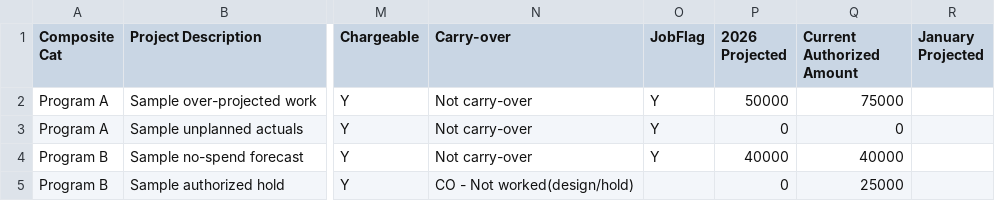
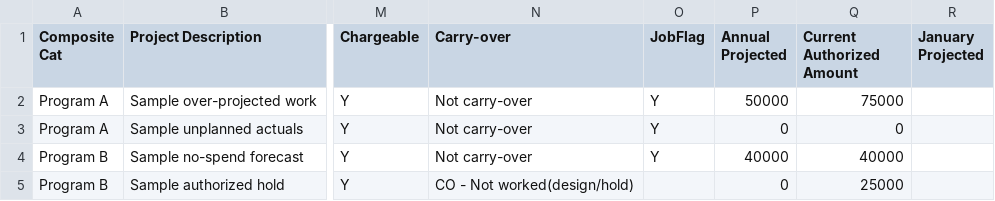
Before and after one commit to jared-bidlow/governed-excel-formula-modules, a TSV file: samples/planning_table_starter.tsv, drawn as a sheet; only a part is shown, gaps mark what is left out; the diff names each change by its address in the sheet, - before the commit and + after, or states it on an @@ line.

```diff
--- a/samples/planning_table_starter.tsv
+++ b/samples/planning_table_starter.tsv
-P1: 2026 Projected
+P1: Annual Projected
```
Also changed, not shown: 19 other files.
